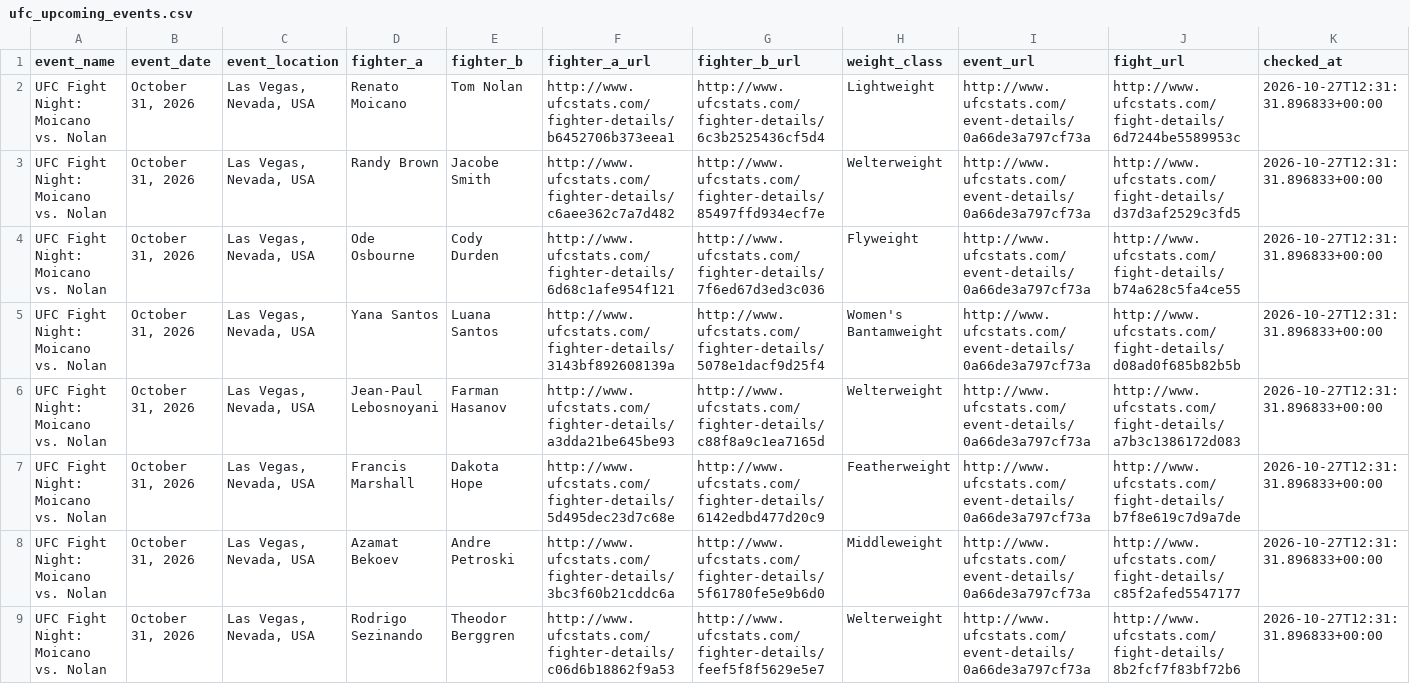
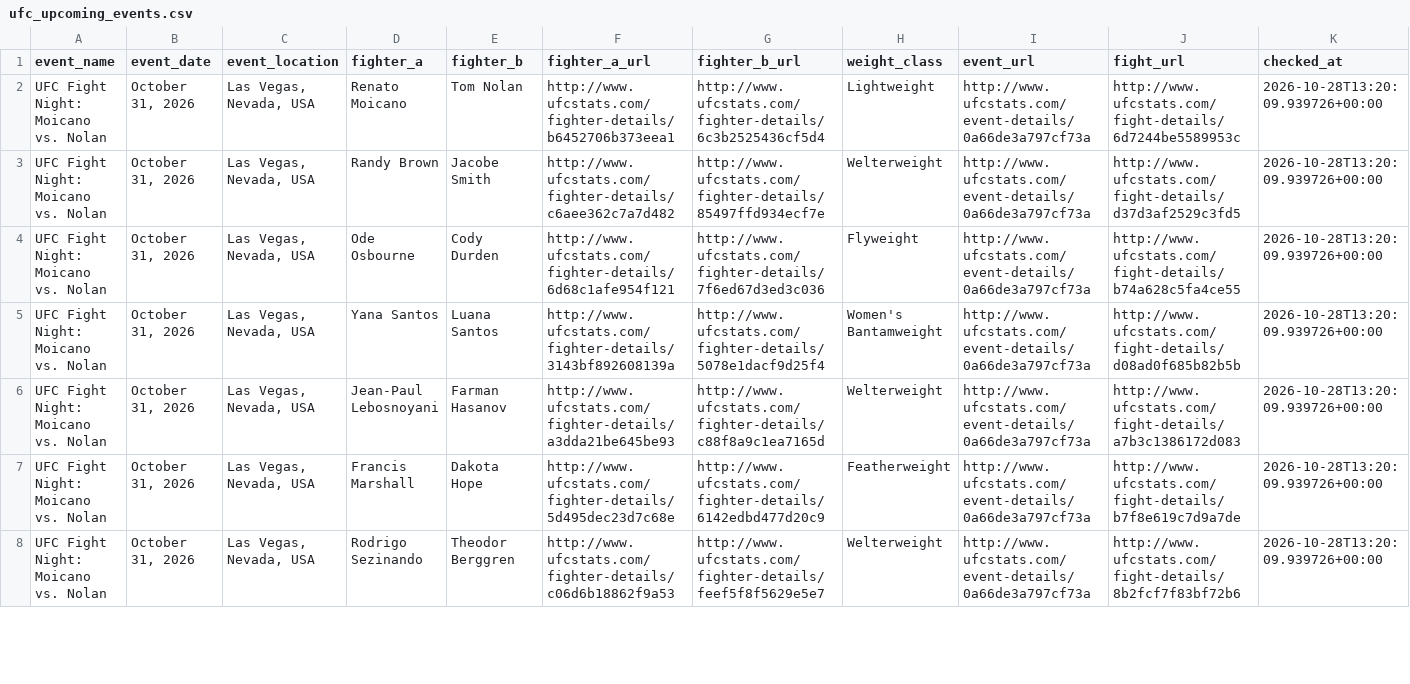
Before and after one commit to sockybobocky/ufc-data, a CSV file: ufc_upcoming_events.csv, drawn as a sheet; only a part is shown; the diff covers the shown part only.

```diff
--- a/ufc_upcoming_events.csv
+++ b/ufc_upcoming_events.csv
@@ -1,9 +1,8 @@
 event_name,event_date,event_location,fighter_a,fighter_b,fighter_a_url,fighter_b_url,weight_class,event_url,fight_url,checked_at
-UFC Fight Night: Moicano vs. Nolan,"October 31, 2026","Las Vegas, Nevada, USA",Renato Moicano,Tom Nolan,http://www.ufcstats.com/fighter-details/b6452706b373eea1,http://www.ufcstats.com/fighter-details/6c3b2525436cf5d4,Lightweight,http://www.ufcstats.com/event-details/0a66de3a797cf73a,http://www.ufcstats.com/fight-details/6d7244be5589953c,2026-10-27T12:31:31.896833+00:00
-UFC Fight Night: Moicano vs. Nolan,"October 31, 2026","Las Vegas, Nevada, USA",Randy Brown,Jacobe Smith,http://www.ufcstats.com/fighter-details/c6aee362c7a7d482,http://www.ufcstats.com/fighter-details/85497ffd934ecf7e,Welterweight,http://www.ufcstats.com/event-details/0a66de3a797cf73a,http://www.ufcstats.com/fight-details/d37d3af2529c3fd5,2026-10-27T12:31:31.896833+00:00
-UFC Fight Night: Moicano vs. Nolan,"October 31, 2026","Las Vegas, Nevada, USA",Ode Osbourne,Cody Durden,http://www.ufcstats.com/fighter-details/6d68c1afe954f121,http://www.ufcstats.com/fighter-details/7f6ed67d3ed3c036,Flyweight,http://www.ufcstats.com/event-details/0a66de3a797cf73a,http://www.ufcstats.com/fight-details/b74a628c5fa4ce55,2026-10-27T12:31:31.896833+00:00
-UFC Fight Night: Moicano vs. Nolan,"October 31, 2026","Las Vegas, Nevada, USA",Yana Santos,Luana Santos,http://www.ufcstats.com/fighter-details/3143bf892608139a,http://www.ufcstats.com/fighter-details/5078e1dacf9d25f4,Women's Bantamweight,http://www.ufcstats.com/event-details/0a66de3a797cf73a,http://www.ufcstats.com/fight-details/d08ad0f685b82b5b,2026-10-27T12:31:31.896833+00:00
-UFC Fight Night: Moicano vs. Nolan,"October 31, 2026","Las Vegas, Nevada, USA",Jean-Paul Lebosnoyani,Farman Hasanov,http://www.ufcstats.com/fighter-details/a3dda21be645be93,http://www.ufcstats.com/fighter-details/c88f8a9c1ea7165d,Welterweight,http://www.ufcstats.com/event-details/0a66de3a797cf73a,http://www.ufcstats.com/fight-details/a7b3c1386172d083,2026-10-27T12:31:31.896833+00:00
-UFC Fight Night: Moicano vs. Nolan,"October 31, 2026","Las Vegas, Nevada, USA",Francis Marshall,Dakota Hope,http://www.ufcstats.com/fighter-details/5d495dec23d7c68e,http://www.ufcstats.com/fighter-details/6142edbd477d20c9,Featherweight,http://www.ufcstats.com/event-details/0a66de3a797cf73a,http://www.ufcstats.com/fight-details/b7f8e619c7d9a7de,2026-10-27T12:31:31.896833+00:00
-UFC Fight Night: Moicano vs. Nolan,"October 31, 2026","Las Vegas, Nevada, USA",Azamat Bekoev,Andre Petroski,http://www.ufcstats.com/fighter-details/3bc3f60b21cddc6a,http://www.ufcstats.com/fighter-details/5f61780fe5e9b6d0,Middleweight,http://www.ufcstats.com/event-details/0a66de3a797cf73a,http://www.ufcstats.com/fight-details/c85f2afed5547177,2026-10-27T12:31:31.896833+00:00
-UFC Fight Night: Moicano vs. Nolan,"October 31, 2026","Las Vegas, Nevada, USA",Rodrigo Sezinando,Theodor Berggren,http://www.ufcstats.com/fighter-details/c06d6b18862f9a53,http://www.ufcstats.com/fighter-details/feef5f8f5629e5e7,Welterweight,http://www.ufcstats.com/event-details/0a66de3a797cf73a,http://www.ufcstats.com/fight-details/8b2fcf7f83bf72b6,2026-10-27T12:31:31.896833+00:00
+UFC Fight Night: Moicano vs. Nolan,"October 31, 2026","Las Vegas, Nevada, USA",Renato Moicano,Tom Nolan,http://www.ufcstats.com/fighter-details/b6452706b373eea1,http://www.ufcstats.com/fighter-details/6c3b2525436cf5d4,Lightweight,http://www.ufcstats.com/event-details/0a66de3a797cf73a,http://www.ufcstats.com/fight-details/6d7244be5589953c,2026-10-28T13:20:09.939726+00:00
+UFC Fight Night: Moicano vs. Nolan,"October 31, 2026","Las Vegas, Nevada, USA",Randy Brown,Jacobe Smith,http://www.ufcstats.com/fighter-details/c6aee362c7a7d482,http://www.ufcstats.com/fighter-details/85497ffd934ecf7e,Welterweight,http://www.ufcstats.com/event-details/0a66de3a797cf73a,http://www.ufcstats.com/fight-details/d37d3af2529c3fd5,2026-10-28T13:20:09.939726+00:00
+UFC Fight Night: Moicano vs. Nolan,"October 31, 2026","Las Vegas, Nevada, USA",Ode Osbourne,Cody Durden,http://www.ufcstats.com/fighter-details/6d68c1afe954f121,http://www.ufcstats.com/fighter-details/7f6ed67d3ed3c036,Flyweight,http://www.ufcstats.com/event-details/0a66de3a797cf73a,http://www.ufcstats.com/fight-details/b74a628c5fa4ce55,2026-10-28T13:20:09.939726+00:00
+UFC Fight Night: Moicano vs. Nolan,"October 31, 2026","Las Vegas, Nevada, USA",Yana Santos,Luana Santos,http://www.ufcstats.com/fighter-details/3143bf892608139a,http://www.ufcstats.com/fighter-details/5078e1dacf9d25f4,Women's Bantamweight,http://www.ufcstats.com/event-details/0a66de3a797cf73a,http://www.ufcstats.com/fight-details/d08ad0f685b82b5b,2026-10-28T13:20:09.939726+00:00
+UFC Fight Night: Moicano vs. Nolan,"October 31, 2026","Las Vegas, Nevada, USA",Jean-Paul Lebosnoyani,Farman Hasanov,http://www.ufcstats.com/fighter-details/a3dda21be645be93,http://www.ufcstats.com/fighter-details/c88f8a9c1ea7165d,Welterweight,http://www.ufcstats.com/event-details/0a66de3a797cf73a,http://www.ufcstats.com/fight-details/a7b3c1386172d083,2026-10-28T13:20:09.939726+00:00
+UFC Fight Night: Moicano vs. Nolan,"October 31, 2026","Las Vegas, Nevada, USA",Francis Marshall,Dakota Hope,http://www.ufcstats.com/fighter-details/5d495dec23d7c68e,http://www.ufcstats.com/fighter-details/6142edbd477d20c9,Featherweight,http://www.ufcstats.com/event-details/0a66de3a797cf73a,http://www.ufcstats.com/fight-details/b7f8e619c7d9a7de,2026-10-28T13:20:09.939726+00:00
+UFC Fight Night: Moicano vs. Nolan,"October 31, 2026","Las Vegas, Nevada, USA",Rodrigo Sezinando,Theodor Berggren,http://www.ufcstats.com/fighter-details/c06d6b18862f9a53,http://www.ufcstats.com/fighter-details/feef5f8f5629e5e7,Welterweight,http://www.ufcstats.com/event-details/0a66de3a797cf73a,http://www.ufcstats.com/fight-details/8b2fcf7f83bf72b6,2026-10-28T13:20:09.939726+00:00
```
Also changed, not shown: 4 added rows, 1 removed row and 50 edited cells elsewhere in this file, 1 other file.
